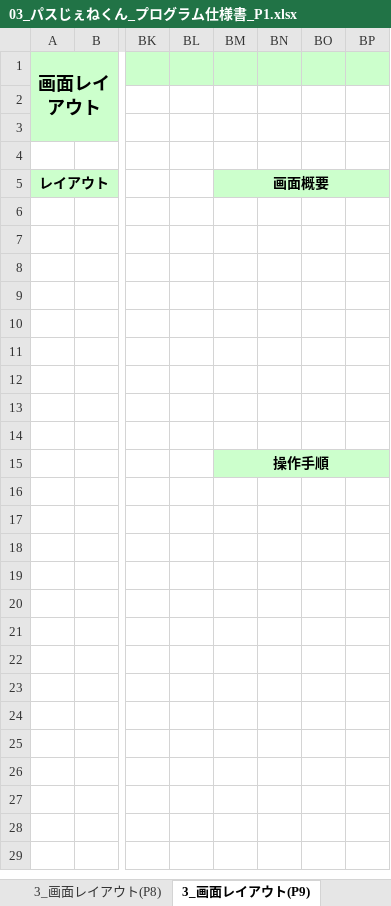
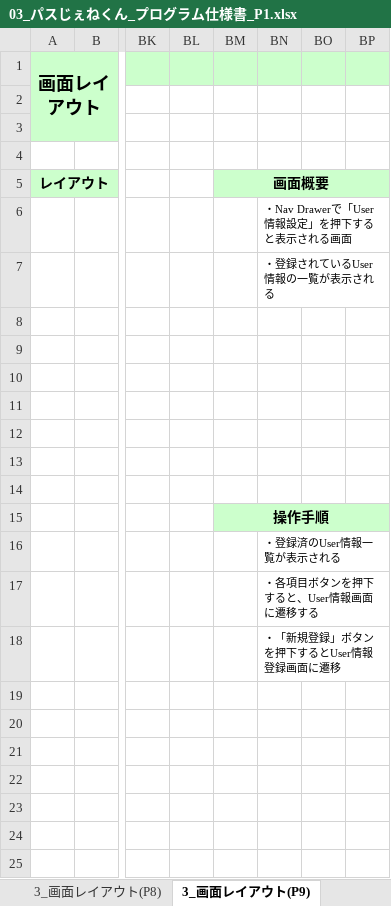
Before and after one commit to OrenBigMuff/Specification, an Excel workbook: パスじぇねくん/03_パスじぇねくん_プログラム仕様書_P1.xlsx, sheet 3_画面レイアウト(P9), drawn as a sheet; only a part is shown, gaps mark what is left out; the shorter side is filled out with more unchanged rows; values as stored, in another font and other column widths than the file's, no borders; charts and pictures not drawn; the diff names each change by its address in the sheet, - before the commit and + after, or states it on an @@ line.

```diff
--- a/パスじぇねくん/03_パスじぇねくん_プログラム仕様書_P1.xlsx (sheet 3_画面レイアウト(P9))
+++ b/パスじぇねくん/03_パスじぇねくん_プログラム仕様書_P1.xlsx (sheet 3_画面レイアウト(P9))
-BN6: (empty)
+BN6: ・Nav Drawerで「User情報設定」を押下すると表示される画面
-BN7: (empty)
+BN7: ・登録されているUser情報の一覧が表示される
-BN16: (empty)
+BN16: ・登録済のUser情報一覧が表示される
-BN17: (empty)
+BN17: ・各項目ボタンを押下すると、User情報画面に遷移する
-BN18: (empty)
+BN18: ・「新規登録」ボタンを押下するとUser情報登録画面に遷移
```
Also changed, not shown: sheet 3_画面レイアウト(P12), sheet 3_画面レイアウト(P6), sheet 3_画面レイアウト(P7), sheet 3_画面レイアウト(P14), other sheet tabs, charts or pictures, 07進捗管理表_mobile10.xlsx, パスじぇねくん/02_パスじぇねくん_システム概要.xlsx, 2 other files.
